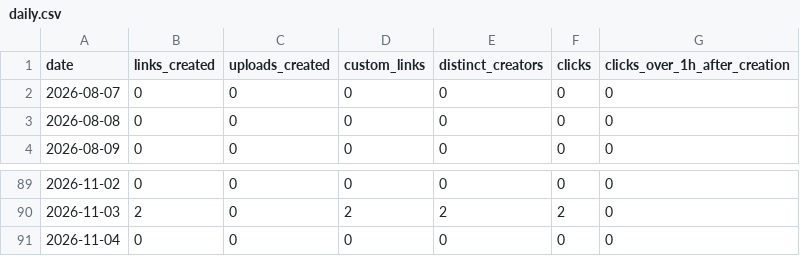
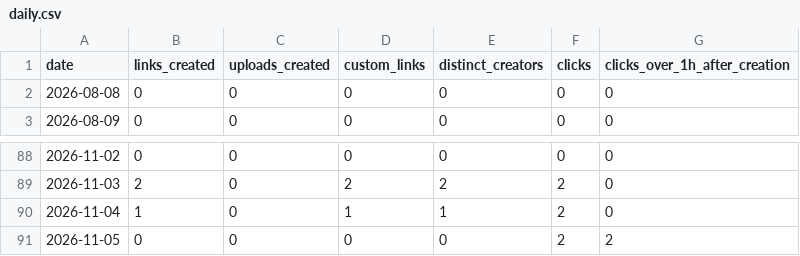
Before and after one commit to RoshyPlaha/squishto, a CSV file: data/usage/daily.csv, drawn as a sheet; only a part is shown, gaps mark what is left out.

Commit message:
Update usage export [skip ci]

```diff
--- a/data/usage/daily.csv
+++ b/data/usage/daily.csv
@@ -1,3 +1,2 @@
 date,links_created,uploads_created,custom_links,distinct_creators,clicks,clicks_over_1h_after_creation
-2026-08-07,0,0,0,0,0,0
 2026-08-08,0,0,0,0,0,0
@@ -90,2 +89,3 @@ date,links_created,uploads_created,custom_links,distinct_creators,clicks,clicks_
 2026-11-03,2,0,2,2,2,0
-2026-11-04,0,0,0,0,0,0
+2026-11-04,1,0,1,1,2,0
+2026-11-05,0,0,0,0,2,2
```
Also changed, not shown: 1 other file.
